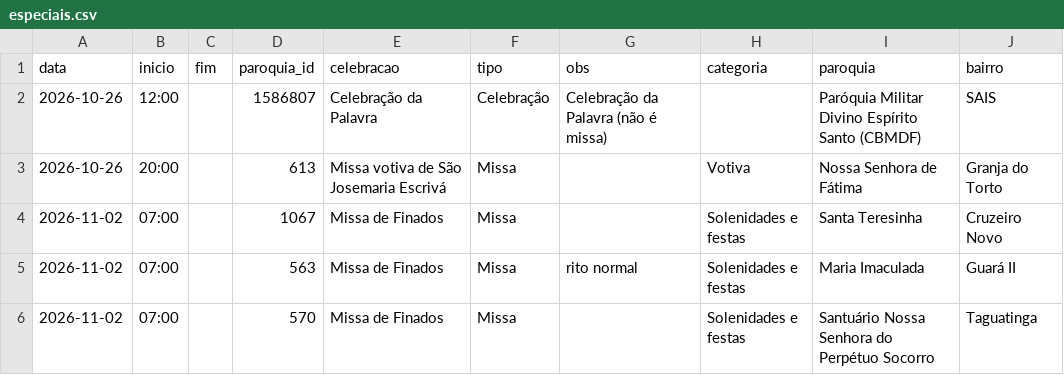
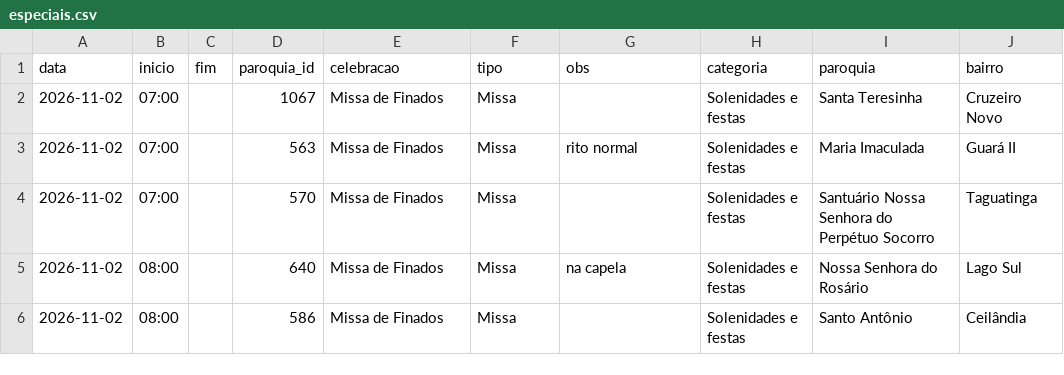
Before and after one commit to thaays-ss/missas-df, a CSV file: dados/especiais.csv, drawn as a sheet; only a part is shown; the shorter side is filled out with more unchanged rows; the diff names each change by its address in the sheet, - before the commit and + after, or states it on an @@ line.

```diff
--- a/dados/especiais.csv
+++ b/dados/especiais.csv
-row 2: 2026-10-26 | 12:00 |  | 1586807 | Celebração da Palavra | Celebração | Celebração da Palavra (não é missa) |  | Paróquia Militar Divino Espírito Santo (CBMDF) | SAIS
-row 3: 2026-10-26 | 20:00 |  | 613 | Missa votiva de São Josemaria Escrivá | Missa |  | Votiva | Nossa Senhora de Fátima | Granja do Torto
```
Also changed, not shown: 1 other file.
